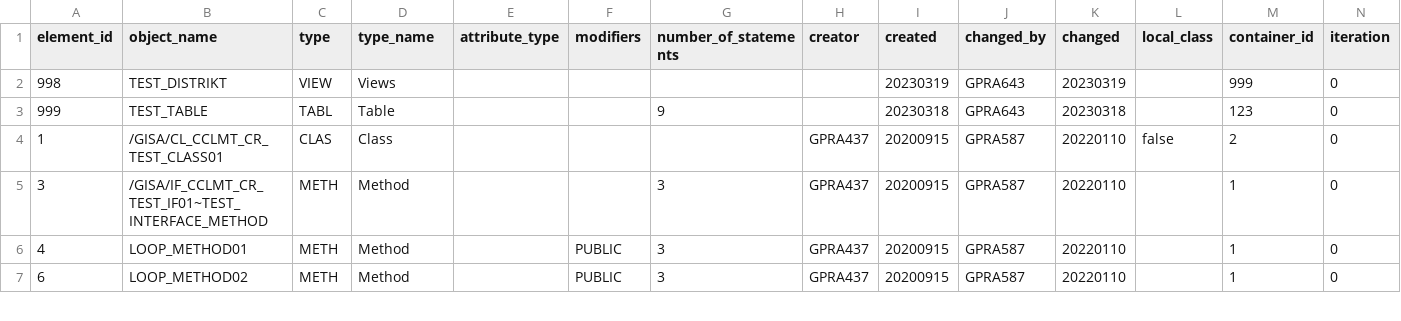
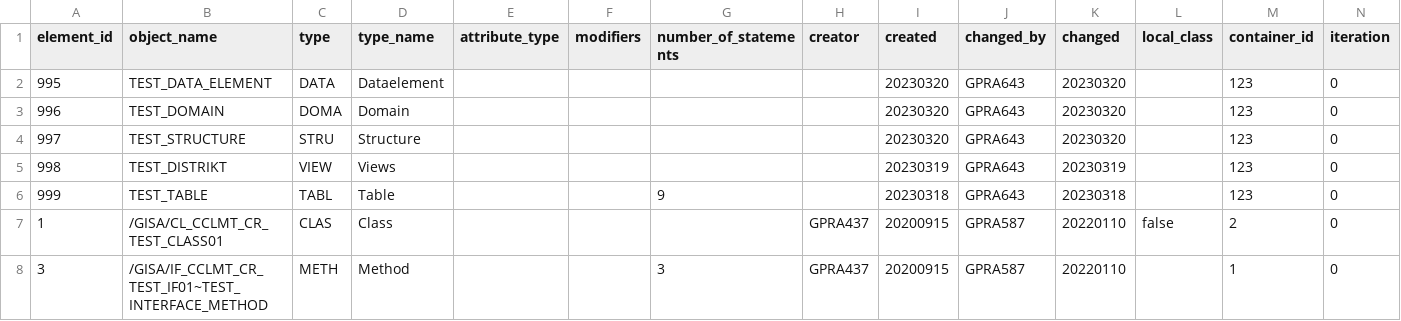
Before and after one commit to softvis-research/VISAP, a CSV file: generator/input/Example/20230202_Nodes.csv, drawn as a sheet; only a part is shown; the shorter side is filled out with more unchanged rows.

Commit message:
Added other DDIC-Elements to the CSV

```diff
--- a/generator/input/Example/20230202_Nodes.csv
+++ b/generator/input/Example/20230202_Nodes.csv
@@ -1,3 +1,6 @@
 element_id;object_name;type;type_name;attribute_type;modifiers;number_of_statements;creator;created;changed_by;changed;local_class;container_id;iteration
-998;TEST_DISTRIKT;VIEW;Views;;;;;20230319;GPRA643;20230319;;999;0
+995;TEST_DATA_ELEMENT;DATA;Dataelement;;;;;20230320;GPRA643;20230320;;123;0
+996;TEST_DOMAIN;DOMA;Domain;;;;;20230320;GPRA643;20230320;;123;0
+997;TEST_STRUCTURE;STRU;Structure;;;;;20230320;GPRA643;20230320;;123;0
+998;TEST_DISTRIKT;VIEW;Views;;;;;20230319;GPRA643;20230319;;123;0
 999;TEST_TABLE;TABL;Table;;;9;;20230318;GPRA643;20230318;;123;0
```
